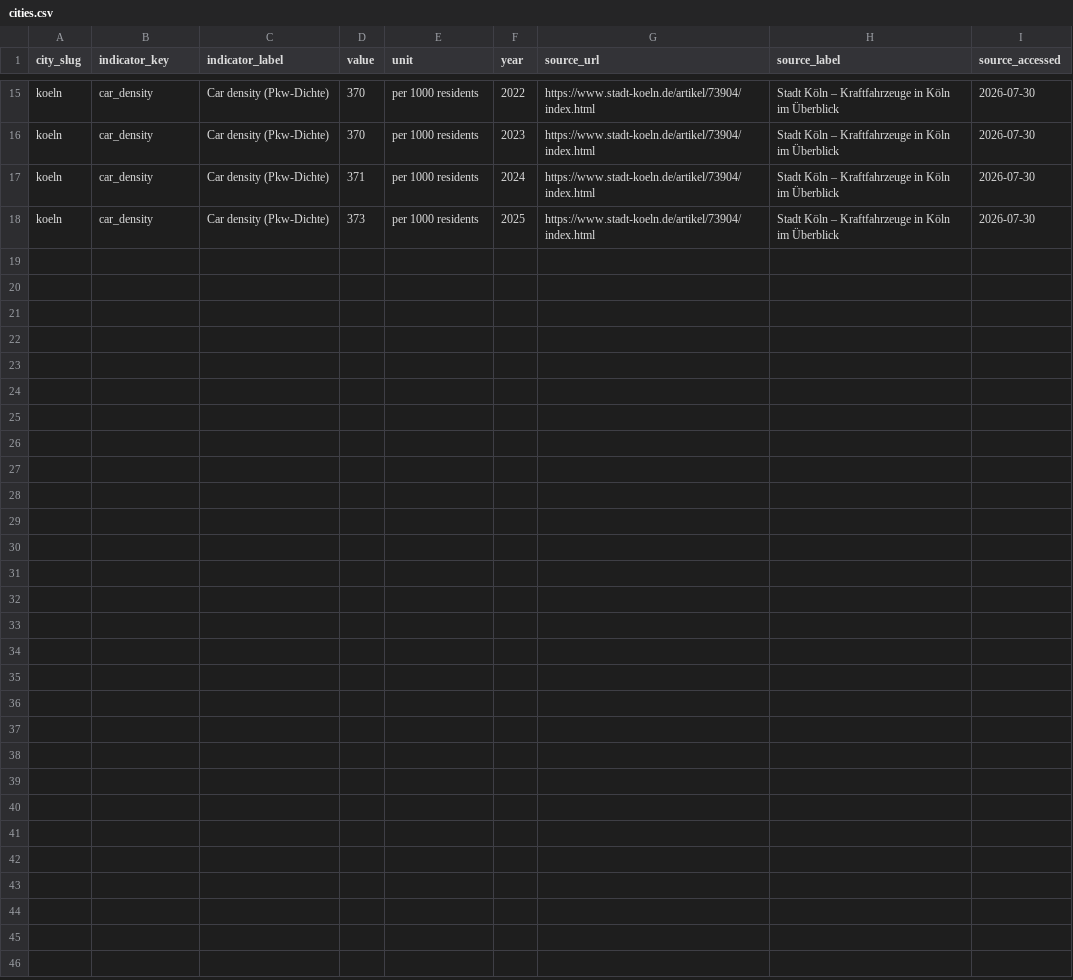
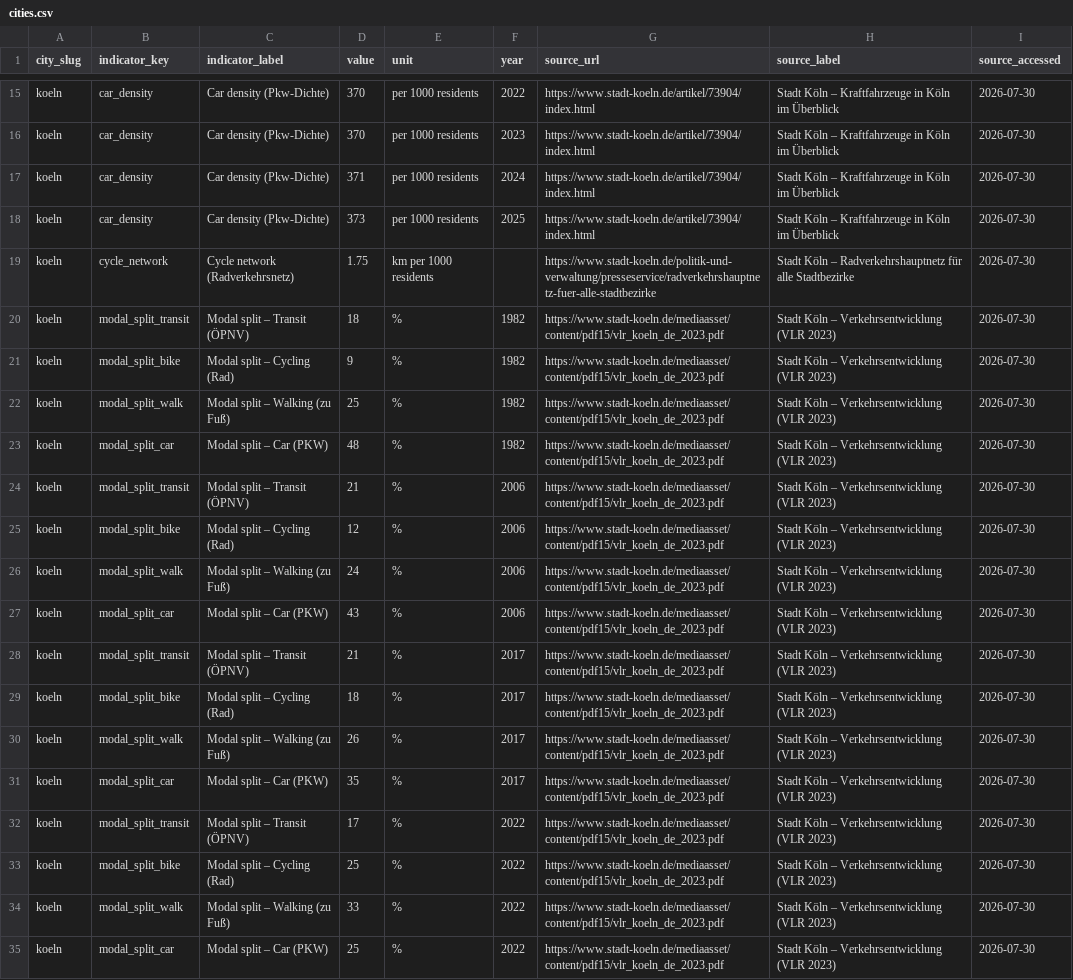
Before and after one commit to pizzadesigner/project-make1, a CSV file: data/cities.csv, drawn as a sheet; only a part is shown, gaps mark what is left out; the diff names each change by its address in the sheet, - before the commit and + after, or states it on an @@ line.

```diff
--- a/data/cities.csv
+++ b/data/cities.csv
+row 19: koeln | cycle_network | Cycle network (Radverkehrsnetz) | 1.75 | km per 1000 residents |  | https://www.stadt-koeln.de/politik-und-verwaltung/presseservice/radverkehrshauptnetz-fuer-alle-stadtbezirke | Stadt Köln – Radverkehrshauptnetz für alle Stadtbezirke | 2026-07-30
+row 20: koeln | modal_split_transit | Modal split – Transit (ÖPNV) | 18 | % | 1982 | https://www.stadt-koeln.de/mediaasset/content/pdf15/vlr_koeln_de_2023.pdf | Stadt Köln – Verkehrsentwicklung (VLR 2023) | 2026-07-30
+row 21: koeln | modal_split_bike | Modal split – Cycling (Rad) | 9 | % | 1982 | https://www.stadt-koeln.de/mediaasset/content/pdf15/vlr_koeln_de_2023.pdf | Stadt Köln – Verkehrsentwicklung (VLR 2023) | 2026-07-30
+row 22: koeln | modal_split_walk | Modal split – Walking (zu Fuß) | 25 | % | 1982 | https://www.stadt-koeln.de/mediaasset/content/pdf15/vlr_koeln_de_2023.pdf | Stadt Köln – Verkehrsentwicklung (VLR 2023) | 2026-07-30
+row 23: koeln | modal_split_car | Modal split – Car (PKW) | 48 | % | 1982 | https://www.stadt-koeln.de/mediaasset/content/pdf15/vlr_koeln_de_2023.pdf | Stadt Köln – Verkehrsentwicklung (VLR 2023) | 2026-07-30
+row 24: koeln | modal_split_transit | Modal split – Transit (ÖPNV) | 21 | % | 2006 | https://www.stadt-koeln.de/mediaasset/content/pdf15/vlr_koeln_de_2023.pdf | Stadt Köln – Verkehrsentwicklung (VLR 2023) | 2026-07-30
+row 25: koeln | modal_split_bike | Modal split – Cycling (Rad) | 12 | % | 2006 | https://www.stadt-koeln.de/mediaasset/content/pdf15/vlr_koeln_de_2023.pdf | Stadt Köln – Verkehrsentwicklung (VLR 2023) | 2026-07-30
+row 26: koeln | modal_split_walk | Modal split – Walking (zu Fuß) | 24 | % | 2006 | https://www.stadt-koeln.de/mediaasset/content/pdf15/vlr_koeln_de_2023.pdf | Stadt Köln – Verkehrsentwicklung (VLR 2023) | 2026-07-30
+row 27: koeln | modal_split_car | Modal split – Car (PKW) | 43 | % | 2006 | https://www.stadt-koeln.de/mediaasset/content/pdf15/vlr_koeln_de_2023.pdf | Stadt Köln – Verkehrsentwicklung (VLR 2023) | 2026-07-30
+row 28: koeln | modal_split_transit | Modal split – Transit (ÖPNV) | 21 | % | 2017 | https://www.stadt-koeln.de/mediaasset/content/pdf15/vlr_koeln_de_2023.pdf | Stadt Köln – Verkehrsentwicklung (VLR 2023) | 2026-07-30
+row 29: koeln | modal_split_bike | Modal split – Cycling (Rad) | 18 | % | 2017 | https://www.stadt-koeln.de/mediaasset/content/pdf15/vlr_koeln_de_2023.pdf | Stadt Köln – Verkehrsentwicklung (VLR 2023) | 2026-07-30
+row 30: koeln | modal_split_walk | Modal split – Walking (zu Fuß) | 26 | % | 2017 | https://www.stadt-koeln.de/mediaasset/content/pdf15/vlr_koeln_de_2023.pdf | Stadt Köln – Verkehrsentwicklung (VLR 2023) | 2026-07-30
+row 31: koeln | modal_split_car | Modal split – Car (PKW) | 35 | % | 2017 | https://www.stadt-koeln.de/mediaasset/content/pdf15/vlr_koeln_de_2023.pdf | Stadt Köln – Verkehrsentwicklung (VLR 2023) | 2026-07-30
+row 32: koeln | modal_split_transit | Modal split – Transit (ÖPNV) | 17 | % | 2022 | https://www.stadt-koeln.de/mediaasset/content/pdf15/vlr_koeln_de_2023.pdf | Stadt Köln – Verkehrsentwicklung (VLR 2023) | 2026-07-30
+row 33: koeln | modal_split_bike | Modal split – Cycling (Rad) | 25 | % | 2022 | https://www.stadt-koeln.de/mediaasset/content/pdf15/vlr_koeln_de_2023.pdf | Stadt Köln – Verkehrsentwicklung (VLR 2023) | 2026-07-30
+row 34: koeln | modal_split_walk | Modal split – Walking (zu Fuß) | 33 | % | 2022 | https://www.stadt-koeln.de/mediaasset/content/pdf15/vlr_koeln_de_2023.pdf | Stadt Köln – Verkehrsentwicklung (VLR 2023) | 2026-07-30
+row 35: koeln | modal_split_car | Modal split – Car (PKW) | 25 | % | 2022 | https://www.stadt-koeln.de/mediaasset/content/pdf15/vlr_koeln_de_2023.pdf | Stadt Köln – Verkehrsentwicklung (VLR 2023) | 2026-07-30
```
Also changed, not shown: 9 other files.
